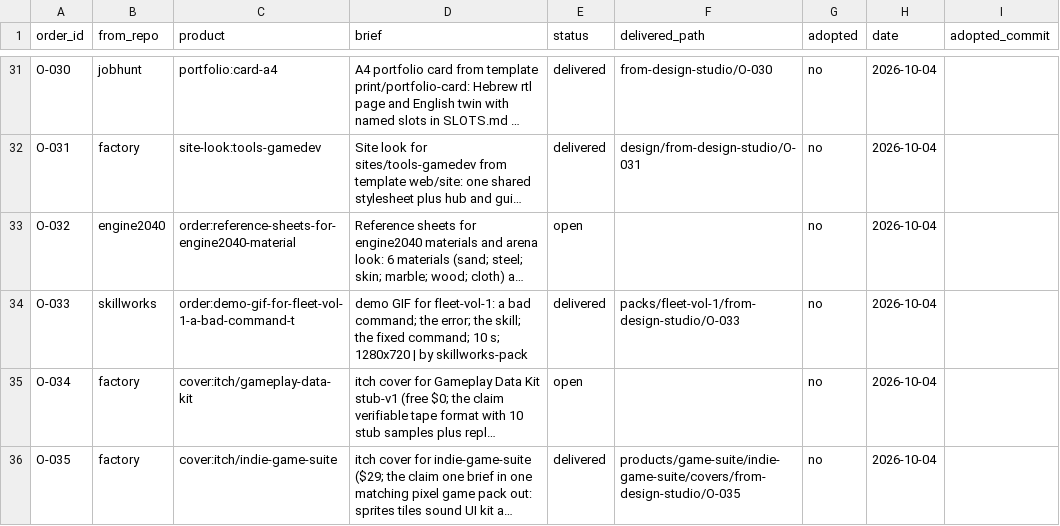
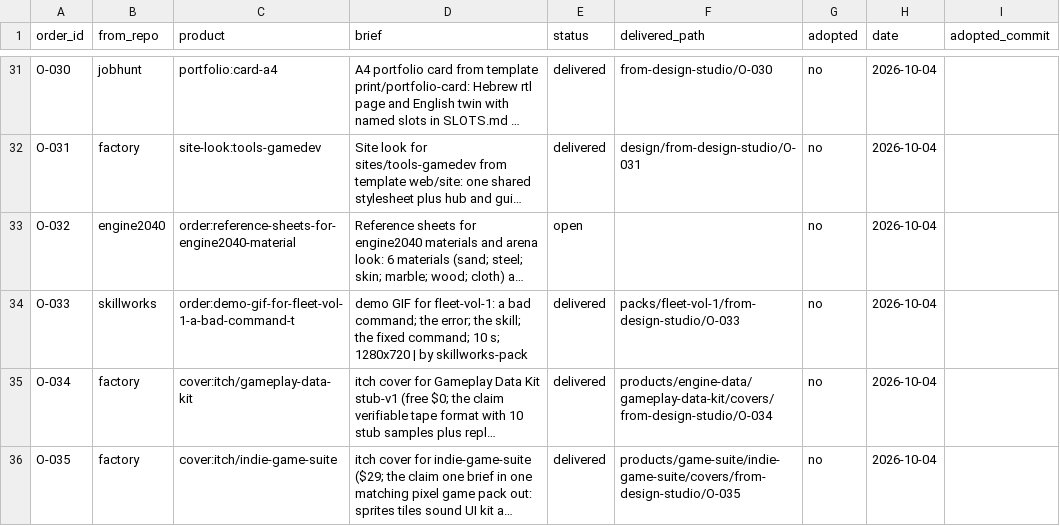
Before and after one commit to MaximKonovalovDev/design-studio, a CSV file: orders.csv, drawn as a sheet; only a part is shown, gaps mark what is left out; long unchanged cells end in …; the diff names each change by its address in the sheet, - before the commit and + after, or states it on an @@ line.

Commit message:
O-034 delivered to factory from-design-studio/O-034 (DELIVER CHECK PASS 17/17)
DELIVER CHECK PASS: O-034 (17/17 files); ORDERS PASS: 35 orders (1 open 29 delivered 5 adopted); sprint/check RESULT PASS 21/0/0.

```diff
--- a/orders.csv
+++ b/orders.csv
-E35 (status): open
+E35 (status): delivered
-F35 (delivered_path): (empty)
+F35 (delivered_path): products/engine-data/gameplay-data-kit/covers/from-design-studio/O-034
```
Also changed, not shown: 4 other files.
